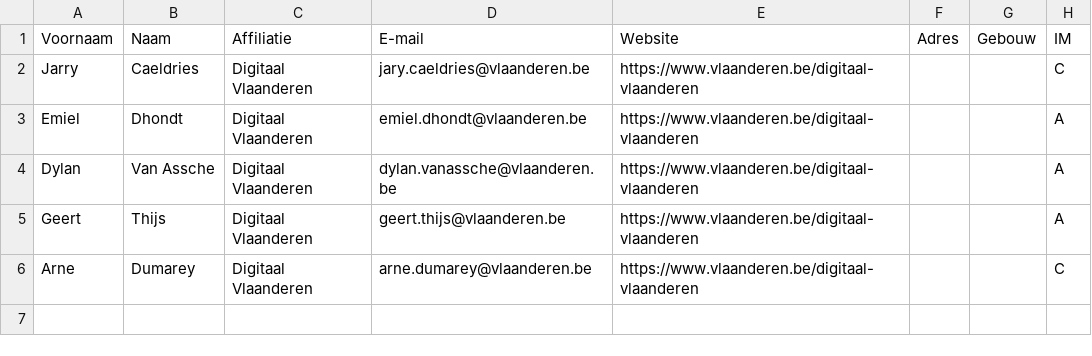
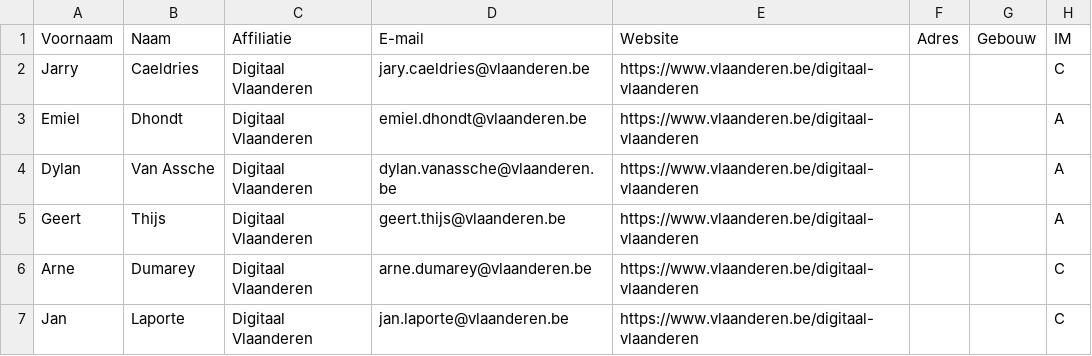
Before and after one commit to Informatievlaanderen/OSLOthema-gebouwEnAdres, a CSV file: stakeholders-IM.csv, drawn as a sheet.

```diff
--- a/stakeholders-IM.csv
+++ b/stakeholders-IM.csv
@@ -6 +6,2 @@ Geert;Thijs;Digitaal Vlaanderen;geert.thijs@vlaanderen.be;https://www.vlaanderen
 Arne;Dumarey;Digitaal Vlaanderen;arne.dumarey@vlaanderen.be;https://www.vlaanderen.be/digitaal-vlaanderen;;;C
+Jan;Laporte;Digitaal Vlaanderen;jan.laporte@vlaanderen.be;https://www.vlaanderen.be/digitaal-vlaanderen;;;C
```
Also changed, not shown: stakeholders.csv.
